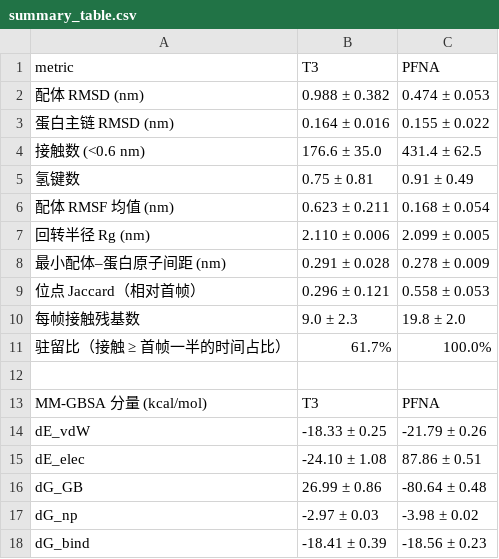
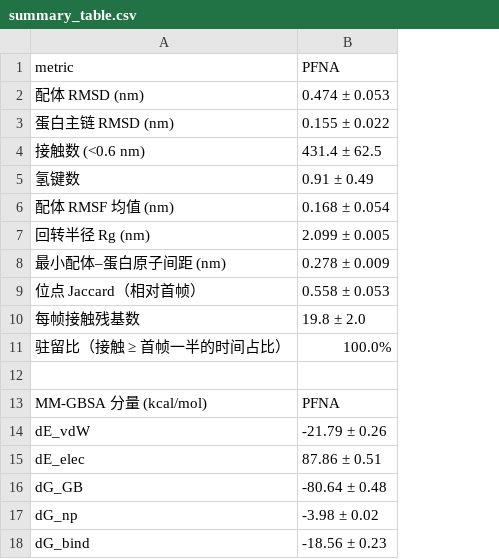
Before and after one commit to YuAn-alt608/SCRN2, a CSV file: 04_数据/07_结构/summary_table.csv, drawn as a sheet; the diff names each change by its address in the sheet, - before the commit and + after, or states it on an @@ line.

```diff
--- a/04_数据/07_结构/summary_table.csv
+++ b/04_数据/07_结构/summary_table.csv
-column B, rows 1-18: T3 | 0.988 ± 0.382 | 0.164 ± 0.016 | 176.6 ± 35.0 | 0.75 ± 0.81 | 0.623 ± 0.211 | 2.110 ± 0.006 | 0.291 ± 0.028 | 0.296 ± 0.121 | 9.0 ± 2.3 | 61.7% |  | T3 | -18.33 ± 0.25 | -24.10 ± 1.08 | 26.99 ± 0.86 | -2.97 ± 0.03 | -18.41 ± 0.39
```
Also changed, not shown: 21 other files.
